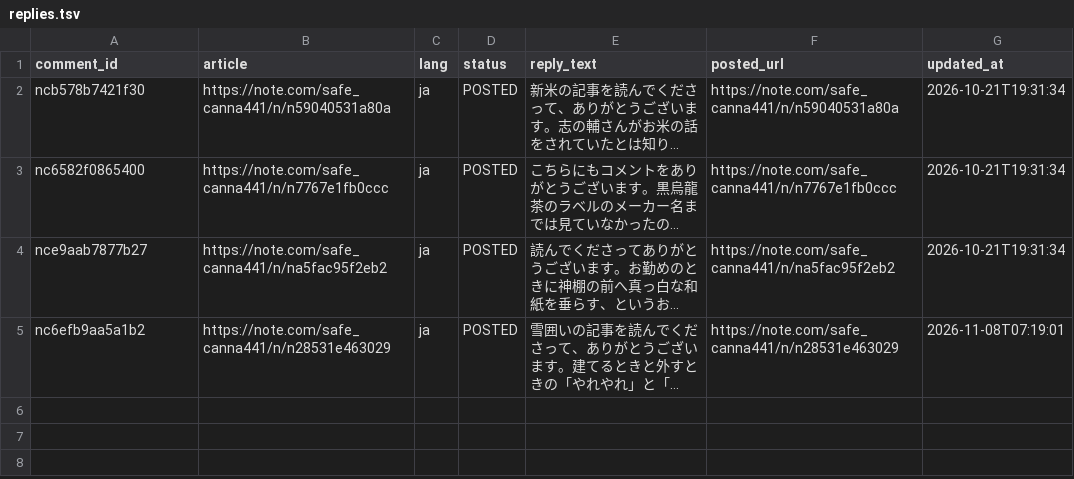
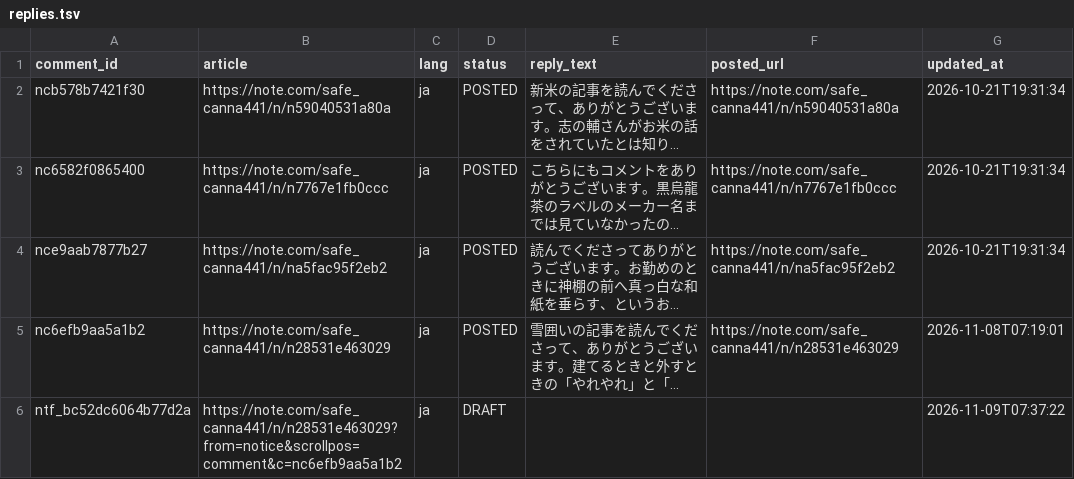
Before and after one commit to tyutyutakokaina81-netizen/agent-team, a TSV file: ops/comments/replies.tsv, drawn as a sheet; long unchanged cells end in …; the diff names each change by its address in the sheet, - before the commit and + after, or states it on an @@ line.

```diff
--- a/ops/comments/replies.tsv
+++ b/ops/comments/replies.tsv
+row 6: ntf_bc52dc6064b77d2a | https://note.com/safe_canna441/n/n28531e463029?from=notice&scrollpos=comment&c=nc6efb9aa5a1b2 | ja | DRAFT |  |  | 2026-11-09T07:37:22
```
Also changed, not shown: ops/comments/_debug/_api_summary.tsv, 51 other files.
